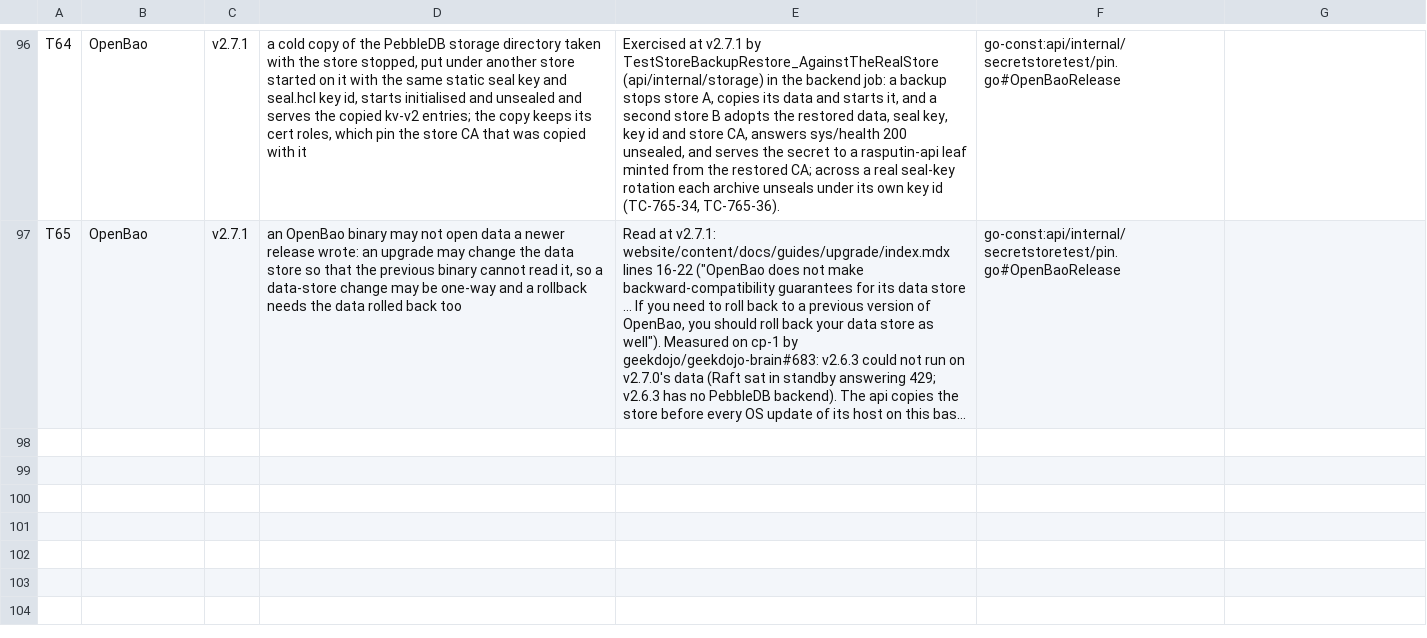
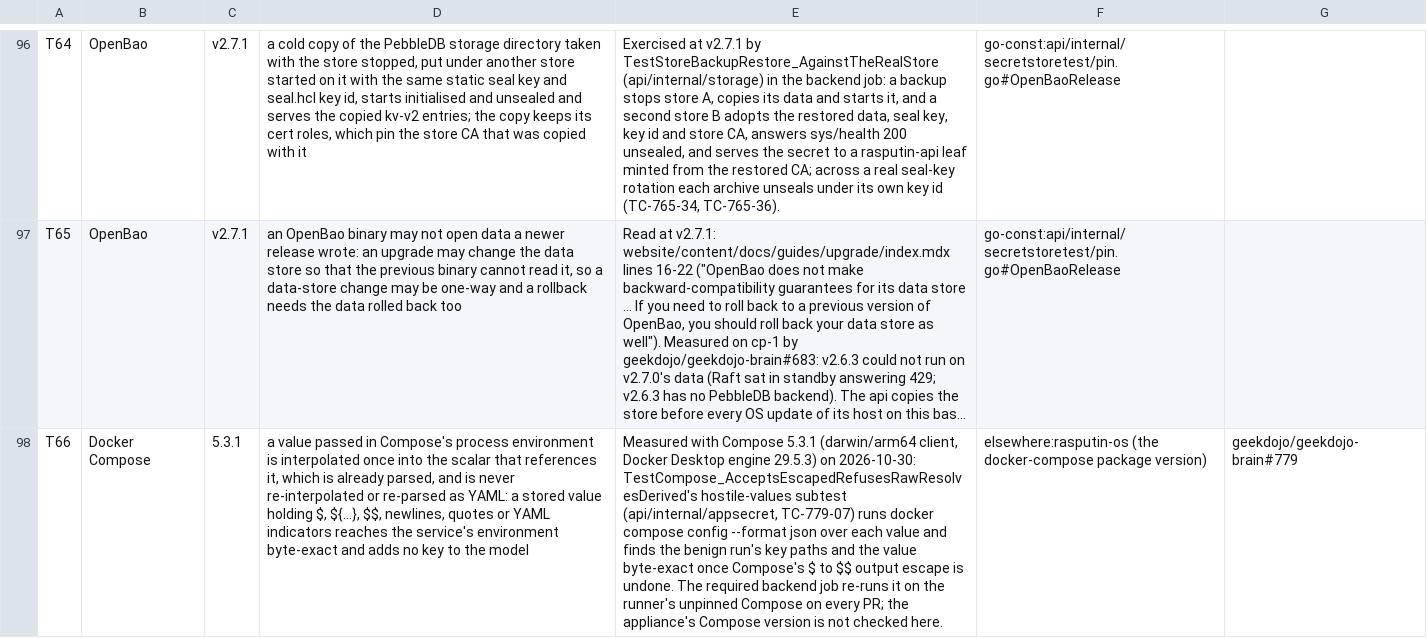
Before and after one commit to geekdojo/rasputin-control-plane, a TSV file: .github/third-party-capabilities.tsv, drawn as a sheet; only a part is shown, gaps mark what is left out; long unchanged cells end in …; the diff names each change by its address in the sheet, - before the commit and + after, or states it on an @@ line.

```diff
--- a/.github/third-party-capabilities.tsv
+++ b/.github/third-party-capabilities.tsv
+row 98: T66 | Docker Compose | 5.3.1 | a value passed in Compose's process environment is interpolated once into the scalar that references it, which is already parsed, and is never re-interpolated or re-parsed as YAML: a stored value holding $, ${...}, $$, newlines, quotes or YAML indicators reaches the service's environment byte-exact and adds no key to the model | Measured with Compose 5.3.1 (darwin/arm64 client, Docker Desktop engine 29.5.3) on 2026-10-30: TestCompose_AcceptsEscapedRefusesRawResolvesDerived's hostile-values subtest (api/internal/appsecret, TC-779-07) runs docker compose config --format json over each value and finds the benign run's key paths and the value byte-exact once Compose's $ to $$ output escape is undone. The required backend job re-runs it on the runner's unpinned Compose on every PR; the appliance's Compose version is not checked here. | elsewhere:rasputin-os (the docker-compose package version) | geekdojo/geekdojo-brain#779
```
Also changed, not shown: .github/secret-reveal-allow.tsv, 7 other files.
